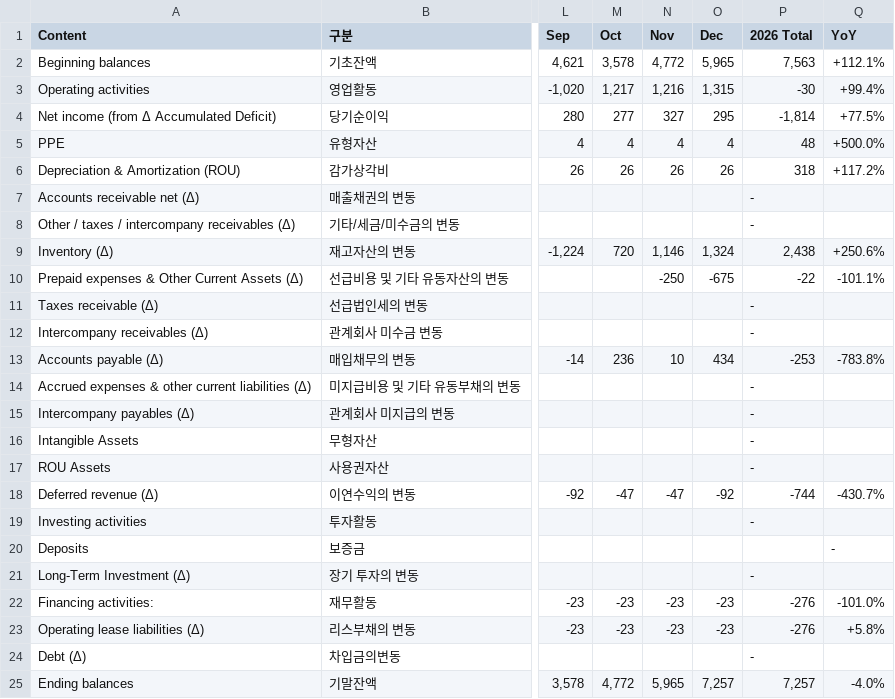
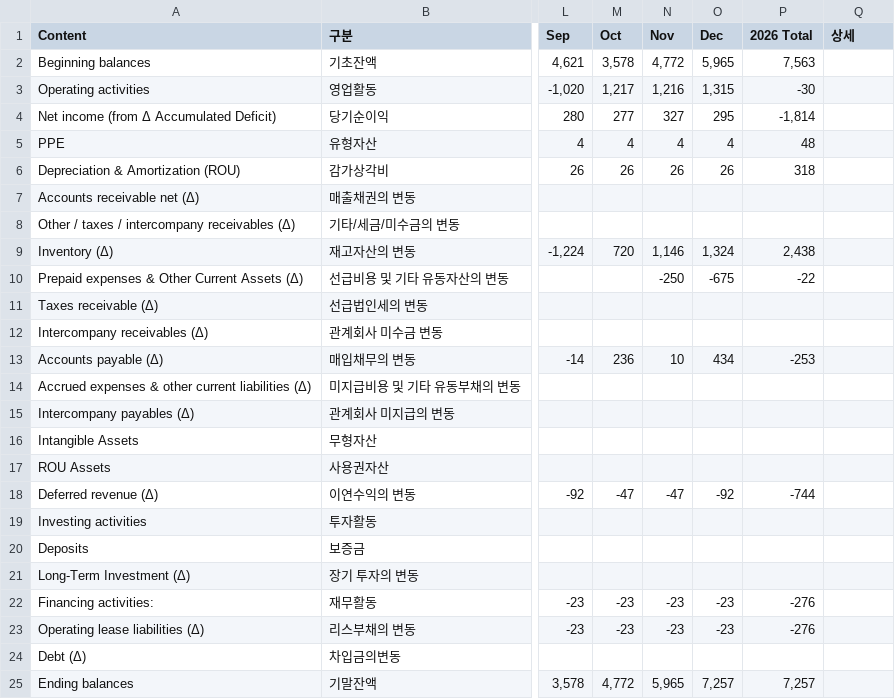
Before and after one commit to kyeongsoo88/stocashnew, a CSV file: public/data/cf.csv, drawn as a sheet; only a part is shown, gaps mark what is left out; the diff names each change by its address in the sheet, - before the commit and + after, or states it on an @@ line.

Commit message:
Feat: Add 'Details' column editable via CSV, remove auto-calc, and adjust column widths

```diff
--- a/public/data/cf.csv
+++ b/public/data/cf.csv
-Q1: YoY
+Q1: 상세
-Q2 (상세): +112.1%
+Q2 (상세): (empty)
-Q3 (상세): +99.4%
+Q3 (상세): (empty)
-Q4 (상세): +77.5%
+Q4 (상세): (empty)
-Q5 (상세): +500.0%
+Q5 (상세): (empty)
-Q6 (상세): +117.2%
+Q6 (상세): (empty)
-P7:P8 (2026 Total): -
+P7:P8 (2026 Total): (empty)
-Q9 (상세): +250.6%
+Q9 (상세): (empty)
-Q10 (상세): -101.1%
+Q10 (상세): (empty)
-P11:P12 (2026 Total): -
+P11:P12 (2026 Total): (empty)
-Q13 (상세): -783.8%
+Q13 (상세): (empty)
-P14:P17 (2026 Total): -
+P14:P17 (2026 Total): (empty)
-Q18 (상세): -430.7%
+Q18 (상세): (empty)
-P19 (2026 Total): -
+P19 (2026 Total): (empty)
-Q20 (상세): -
+Q20 (상세): (empty)
-P21 (2026 Total): -
+P21 (2026 Total): (empty)
-Q22 (상세): -101.0%
+Q22 (상세): (empty)
-Q23 (상세): +5.8%
+Q23 (상세): (empty)
-P24 (2026 Total): -
+P24 (2026 Total): (empty)
-Q25 (상세): -4.0%
+Q25 (상세): (empty)
```
Also changed, not shown: public/data/pl.csv, 2 other files.
